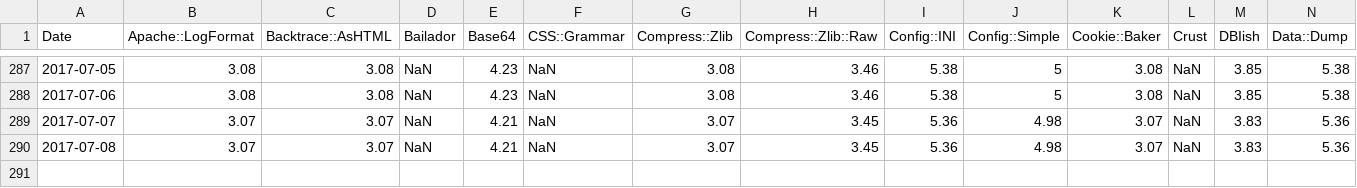
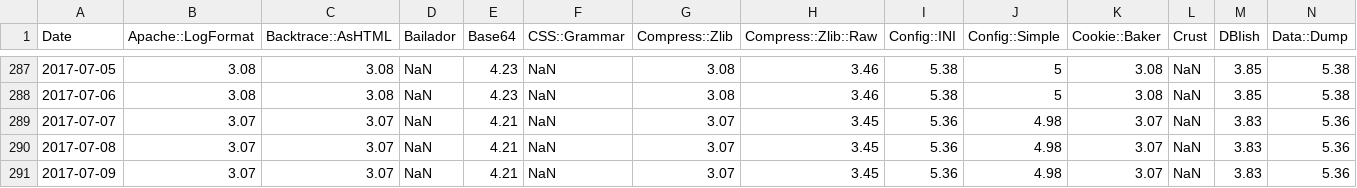
Before and after one commit to finanalyst/ModuleCitation, a CSV file: GraphFile_recursive.csv, drawn as a sheet; only a part is shown, gaps mark what is left out; rows hold the shown columns only; the diff names each change by its address in the sheet, - before the commit and + after, or states it on an @@ line.

```diff
--- a/GraphFile_recursive.csv
+++ b/GraphFile_recursive.csv
+row 291: 2017-07-09 | 3.07 | 3.07 | NaN | 4.21 | NaN | 3.07 | 3.45 | 5.36 | 4.98 | 3.07 | NaN | 3.83 | 5.36
```
Also changed, not shown: GraphFile_AllModules.csv, GraphFile_simple.csv, 1 other file.
